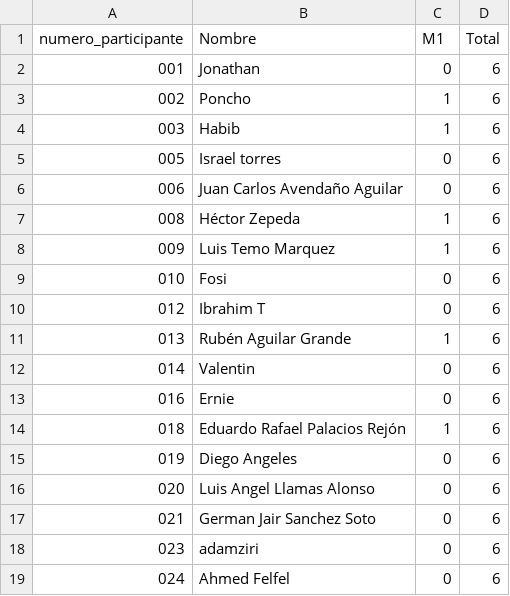
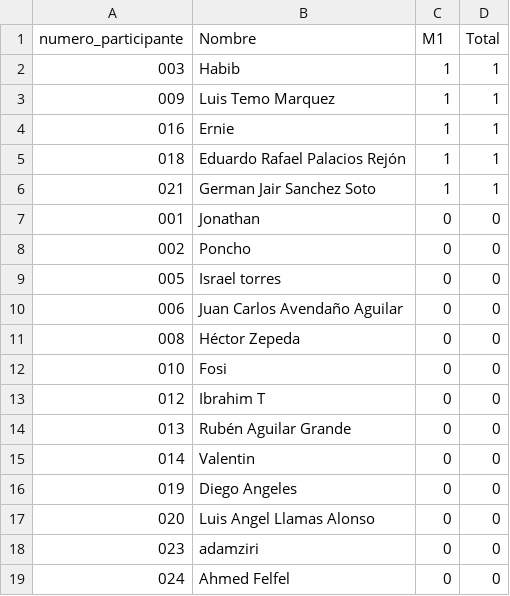
Before and after one commit to alffajardo/Qatar2022, a CSV file: scores.csv, drawn as a sheet.

```diff
--- a/scores.csv
+++ b/scores.csv
@@ -1,19 +1,19 @@
 numero_participante,Nombre,M1,Total
-001,Jonathan,0,6
-002,Poncho,1,6
-003,Habib,1,6
-005,Israel torres,0,6
-006,Juan Carlos Avendaño Aguilar,0,6
-008,Héctor Zepeda,1,6
-009,Luis Temo Marquez,1,6
-010,Fosi,0,6
-012,Ibrahim T,0,6
-013,Rubén Aguilar Grande,1,6
-014,Valentin,0,6
-016,Ernie,0,6
-018,Eduardo Rafael Palacios Rejón,1,6
-019,Diego Angeles,0,6
-020,Luis Angel Llamas Alonso,0,6
-021,German Jair Sanchez Soto,0,6
-023,adamziri,0,6
-024,Ahmed Felfel,0,6
+003,Habib,1,1
+009,Luis Temo Marquez,1,1
+016,Ernie,1,1
+018,Eduardo Rafael Palacios Rejón,1,1
+021,German Jair Sanchez Soto,1,1
+001,Jonathan,0,0
+002,Poncho,0,0
+005,Israel torres,0,0
+006,Juan Carlos Avendaño Aguilar,0,0
+008,Héctor Zepeda,0,0
+010,Fosi,0,0
+012,Ibrahim T,0,0
+013,Rubén Aguilar Grande,0,0
+014,Valentin,0,0
+019,Diego Angeles,0,0
+020,Luis Angel Llamas Alonso,0,0
+023,adamziri,0,0
+024,Ahmed Felfel,0,0
```
Also changed, not shown: 2 other files.
